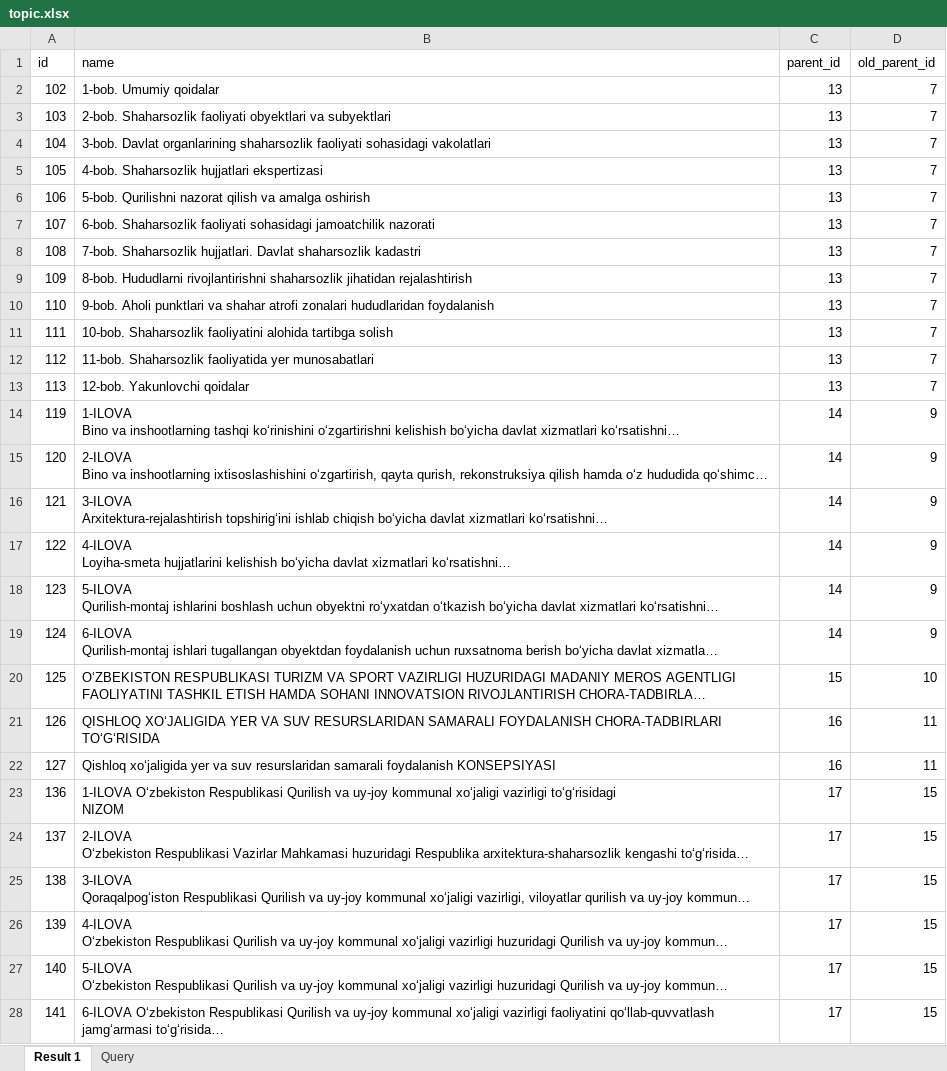
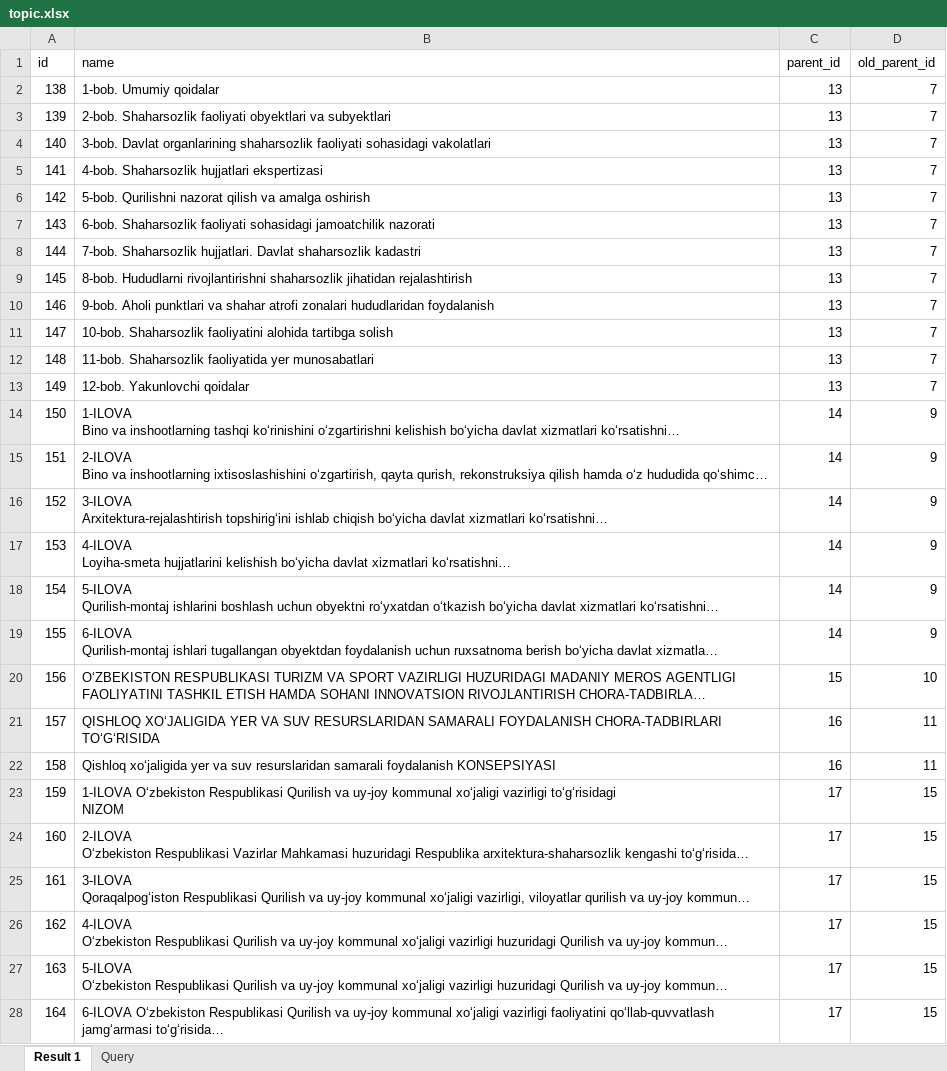
Before and after one commit to orifchik88/system, an Excel workbook: storage/excel/topic.xlsx, sheet Result 1, drawn as a sheet; long unchanged cells end in …; values as stored, in another font and other column widths than the file's, no borders; the diff names each change by its address in the sheet, - before the commit and + after, or states it on an @@ line.

Commit message:
topic create

```diff
--- a/storage/excel/topic.xlsx (sheet Result 1)
+++ b/storage/excel/topic.xlsx (sheet Result 1)
-A2 (id): 102
+A2 (id): 138
-A3 (id): 103
+A3 (id): 139
-A4 (id): 104
+A4 (id): 140
-A5 (id): 105
+A5 (id): 141
-A6 (id): 106
+A6 (id): 142
-A7 (id): 107
+A7 (id): 143
-A8 (id): 108
+A8 (id): 144
-A9 (id): 109
+A9 (id): 145
-A10 (id): 110
+A10 (id): 146
-A11 (id): 111
+A11 (id): 147
-A12 (id): 112
+A12 (id): 148
-A13 (id): 113
+A13 (id): 149
-A14 (id): 119
+A14 (id): 150
-A15 (id): 120
+A15 (id): 151
-A16 (id): 121
+A16 (id): 152
-A17 (id): 122
+A17 (id): 153
-A18 (id): 123
+A18 (id): 154
-A19 (id): 124
+A19 (id): 155
-A20 (id): 125
+A20 (id): 156
-A21 (id): 126
+A21 (id): 157
-A22 (id): 127
+A22 (id): 158
-A23 (id): 136
+A23 (id): 159
-A24 (id): 137
+A24 (id): 160
-A25 (id): 138
+A25 (id): 161
-A26 (id): 139
+A26 (id): 162
-A27 (id): 140
+A27 (id): 163
-A28 (id): 141
+A28 (id): 164
```
Also changed, not shown: 2 other files.
